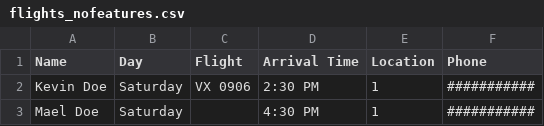
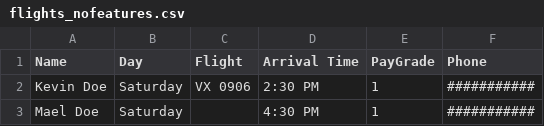
Before and after one commit to WhiteFangBuck/OReilly-2018, a CSV file: data/kmeans/flightinfo/flights_nofeatures.csv, drawn as a sheet; only a part is shown.

Commit message:
Initial data sets for kmeans

```diff
--- a/data/kmeans/flightinfo/flights_nofeatures.csv
+++ b/data/kmeans/flightinfo/flights_nofeatures.csv
@@ -1,2 +1,2 @@
-Name,Day,Flight,Arrival Time,Location,Phone
+Name,Day,Flight,Arrival Time,PayGrade,Phone
 Kevin Doe,Saturday,VX 0906,2:30 PM,1,###########
```
